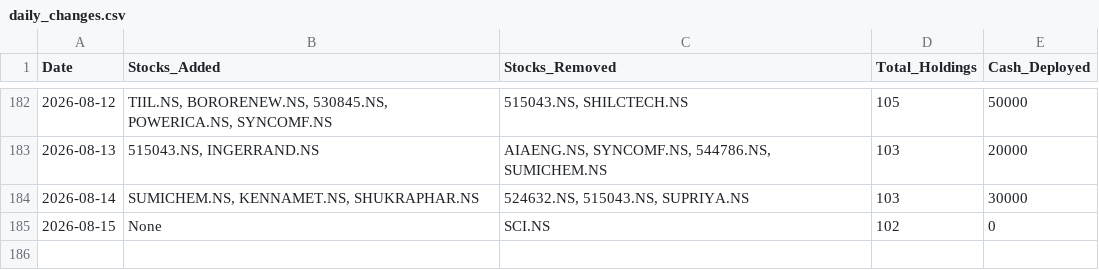
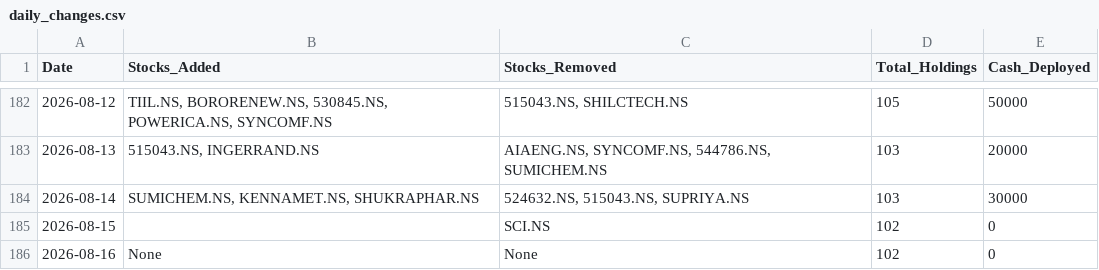
Before and after one commit to hitkarsh-singh/screener-tracker, a CSV file: data/daily_changes.csv, drawn as a sheet; only a part is shown, gaps mark what is left out.

```diff
--- a/data/daily_changes.csv
+++ b/data/daily_changes.csv
@@ -184,2 +184,3 @@ Date,Stocks_Added,Stocks_Removed,Total_Holdings,Cash_Deployed
 2026-08-14,"SUMICHEM.NS, KENNAMET.NS, SHUKRAPHAR.NS","524632.NS, 515043.NS, SUPRIYA.NS",103,30000
-2026-08-15,None,SCI.NS,102,0
+2026-08-15,,SCI.NS,102,0
+2026-08-16,None,None,102,0
```
Also changed, not shown: data/portfolio_value.csv, data/screener_history.csv, 2 other files.
